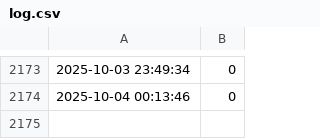
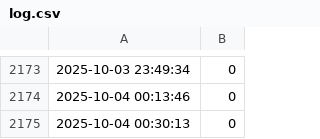
Before and after one commit to peere/basen-tracker, a CSV file: log.csv, drawn as a sheet; only a part is shown, gaps mark what is left out; the diff names each change by its address in the sheet, - before the commit and + after, or states it on an @@ line.

```diff
--- a/log.csv
+++ b/log.csv
+row 2175: 2025-10-04 00:30:13 | 0
```
